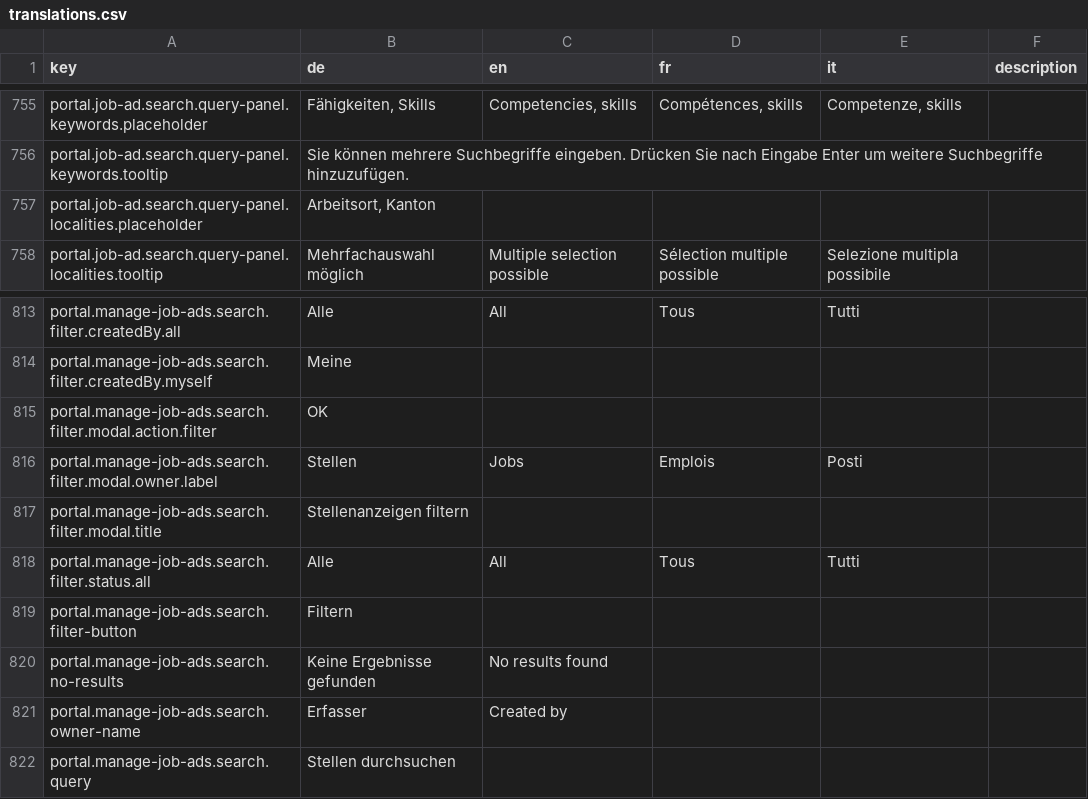
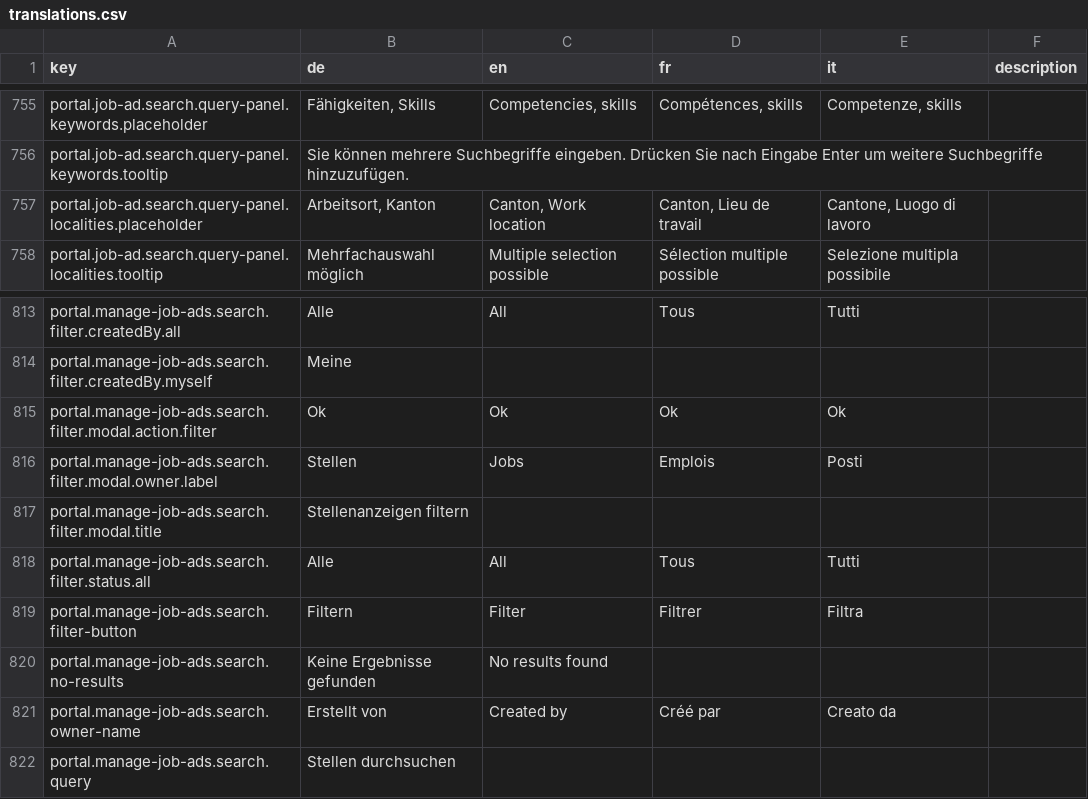
Before and after one commit to FeatureToggleStudy/alv-portal, a CSV file: alv-portal-ui/translations.csv, drawn as a sheet; only a part is shown, gaps mark what is left out.

Commit message:
adding translations fro jobroom

```diff
--- a/alv-portal-ui/translations.csv
+++ b/alv-portal-ui/translations.csv
@@ -756,3 +756,3 @@ portal.job-ad.search.query-panel.keywords.placeholder,"Fähigkeiten, Skills","Co
 portal.job-ad.search.query-panel.keywords.tooltip,Sie können mehrere Suchbegriffe eingeben. Drücken Sie nach Eingabe Enter um weitere Suchbegriffe hinzuzufügen.,,,,
-portal.job-ad.search.query-panel.localities.placeholder,"Arbeitsort, Kanton",,,,
+portal.job-ad.search.query-panel.localities.placeholder,"Arbeitsort, Kanton","Canton, Work location","Canton, Lieu de travail","Cantone, Luogo di lavoro",
 portal.job-ad.search.query-panel.localities.tooltip,Mehrfachauswahl möglich,Multiple selection possible,Sélection multiple possible,Selezione multipla possibile,
@@ -814,3 +814,3 @@ portal.manage-job-ads.search.filter.createdBy.all,Alle,All,Tous,Tutti,
 portal.manage-job-ads.search.filter.createdBy.myself,Meine,,,,
-portal.manage-job-ads.search.filter.modal.action.filter,OK,,,,
+portal.manage-job-ads.search.filter.modal.action.filter,Ok,Ok,Ok,Ok,
 portal.manage-job-ads.search.filter.modal.owner.label,Stellen,Jobs,Emplois,Posti,
@@ -818,5 +818,5 @@ portal.manage-job-ads.search.filter.modal.title,Stellenanzeigen filtern,,,,
 portal.manage-job-ads.search.filter.status.all,Alle,All,Tous,Tutti,
-portal.manage-job-ads.search.filter-button,Filtern,,,,
+portal.manage-job-ads.search.filter-button,Filtern,Filter,Filtrer,Filtra,
 portal.manage-job-ads.search.no-results,Keine Ergebnisse gefunden,No results found,,,
-portal.manage-job-ads.search.owner-name,Erfasser,Created by,,,
+portal.manage-job-ads.search.owner-name,Erstellt von,Created by,Créé par,Creato da,
 portal.manage-job-ads.search.query,Stellen durchsuchen,,,,
```
